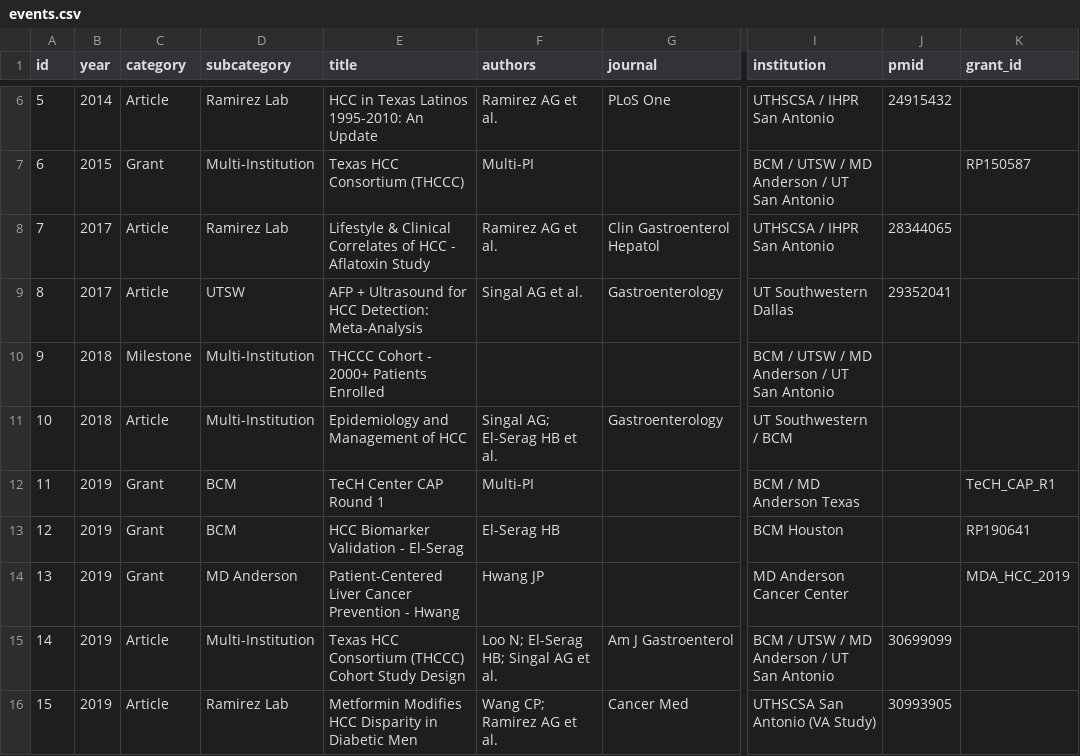
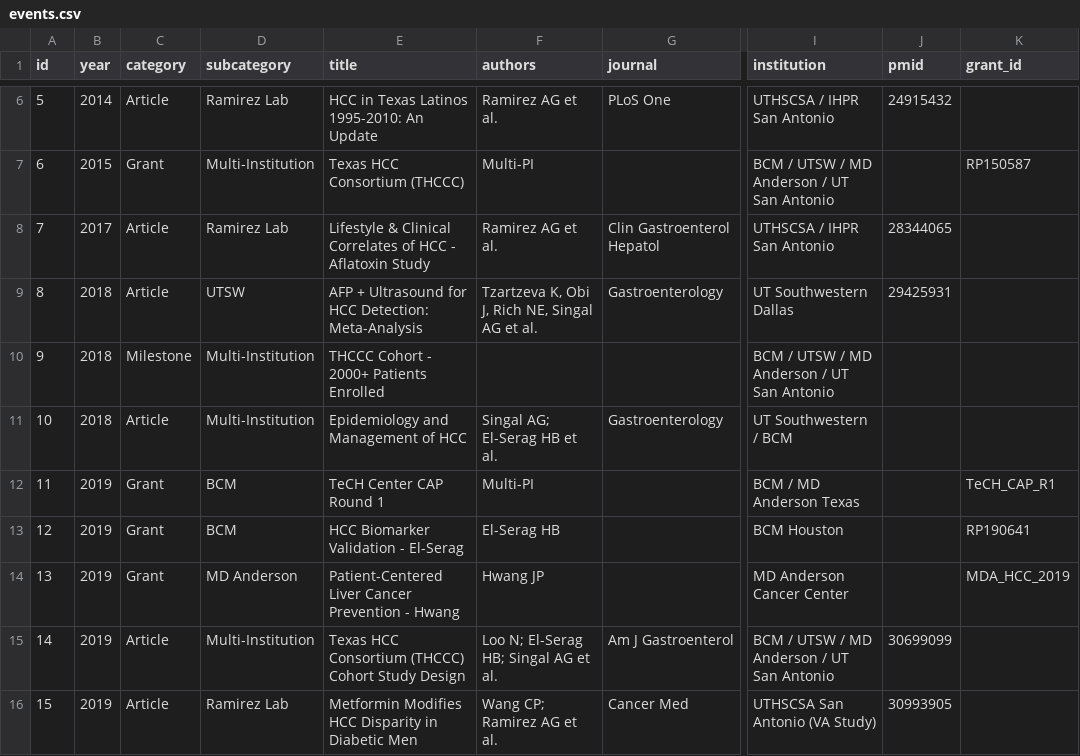
Before and after one commit to munozedg/hcc-research-timeline, a CSV file: v3/events.csv, drawn as a sheet; only a part is shown, gaps mark what is left out; the diff names each change by its address in the sheet, - before the commit and + after, or states it on an @@ line.

```diff
--- a/v3/events.csv
+++ b/v3/events.csv
-B9 (year): 2017
+B9 (year): 2018
-F9 (authors): Singal AG et al.
+F9 (authors): Tzartzeva K, Obi J, Rich NE, Singal AG et al.
-J9 (pmid): 29352041
+J9 (pmid): 29425931
```
Also changed, not shown: v4/events.csv, 4 other files.
